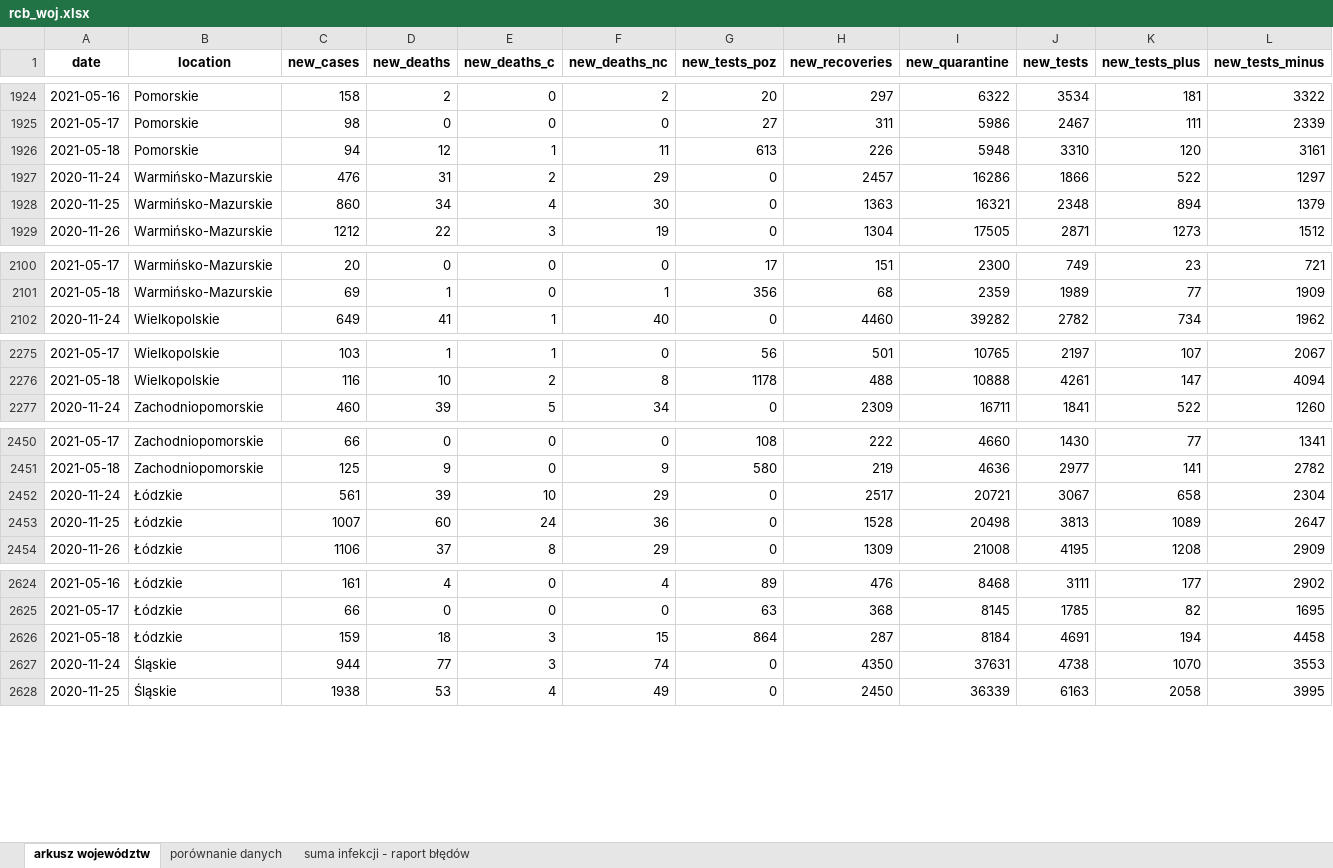
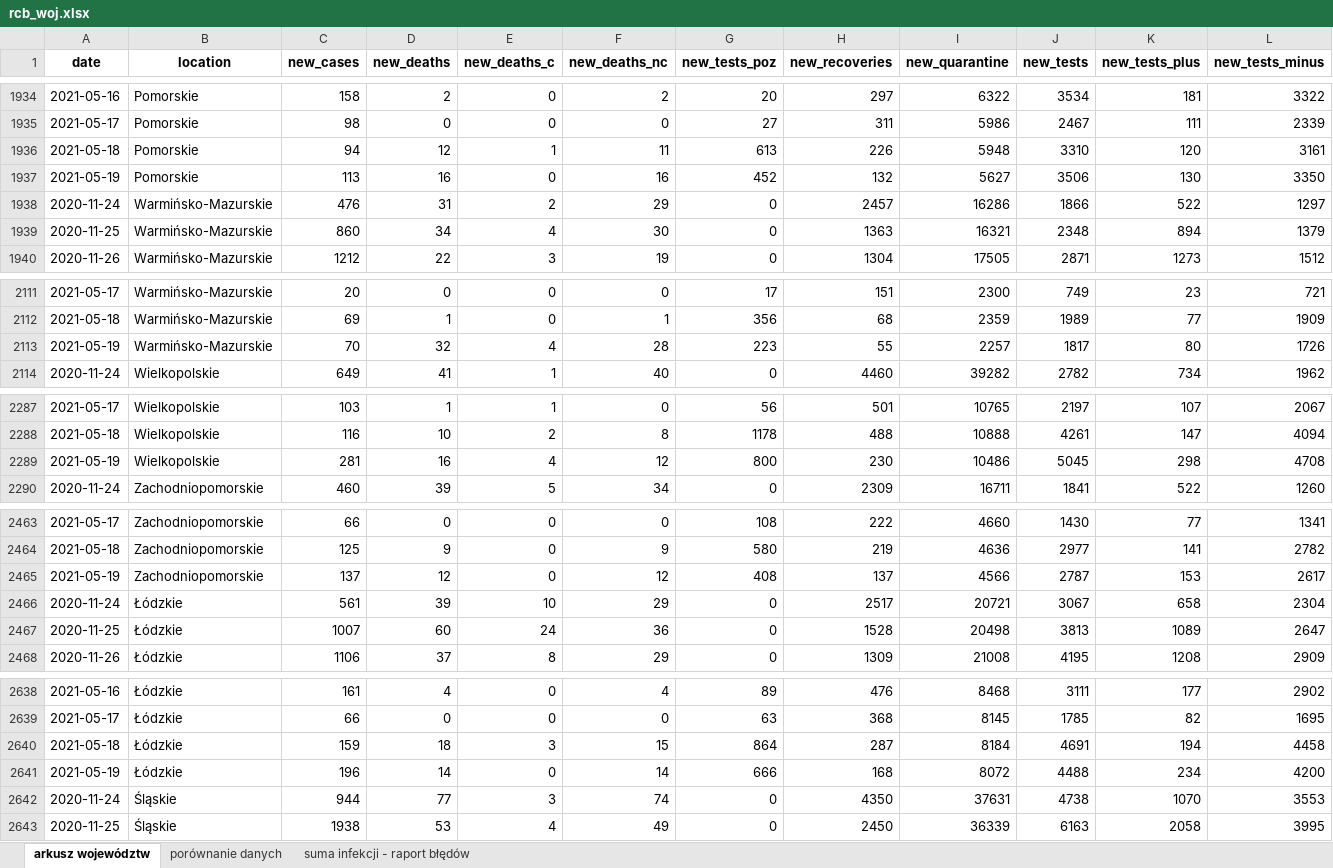
Before and after one commit to wieslawseweryn/wieslawseweryn.github.io, an Excel workbook: rcb_woj.xlsx, sheet arkusz województw, drawn as a sheet; only a part is shown, gaps mark what is left out; values as stored, in another font and other column widths than the file's, no borders; rows hold the shown columns only; the diff covers the shown part only; the diff names each change by its address in the sheet, - before the commit and + after, or states it on an @@ line.

Commit message:
2021-05-19 Dane MZ przypadki województwa (XLSX)

```diff
--- a/rcb_woj.xlsx (sheet arkusz województw)
+++ b/rcb_woj.xlsx (sheet arkusz województw)
+row 1937: 2021-05-19 | Pomorskie | 113 | 16 | 0 | 16 | 452 | 132 | 5627 | 3506 | 130 | 3350
+row 2113: 2021-05-19 | Warmińsko-Mazurskie | 70 | 32 | 4 | 28 | 223 | 55 | 2257 | 1817 | 80 | 1726
+row 2289: 2021-05-19 | Wielkopolskie | 281 | 16 | 4 | 12 | 800 | 230 | 10486 | 5045 | 298 | 4708
+row 2465: 2021-05-19 | Zachodniopomorskie | 137 | 12 | 0 | 12 | 408 | 137 | 4566 | 2787 | 153 | 2617
+row 2641: 2021-05-19 | Łódzkie | 196 | 14 | 0 | 14 | 666 | 168 | 8072 | 4488 | 234 | 4200
```
Also changed, not shown: 12 added rows elsewhere in this sheet, sheet porównanie danych, sheet suma infekcji - raport błędów.
